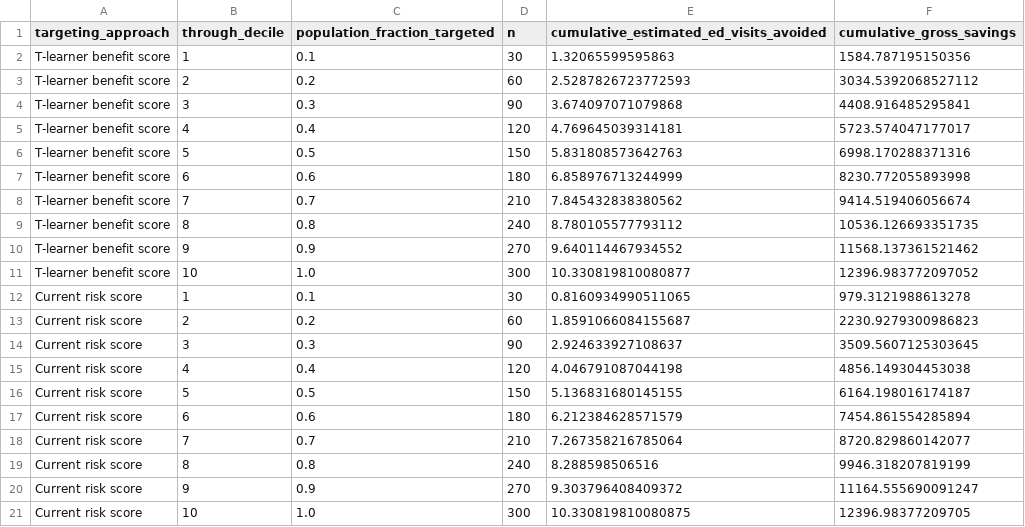
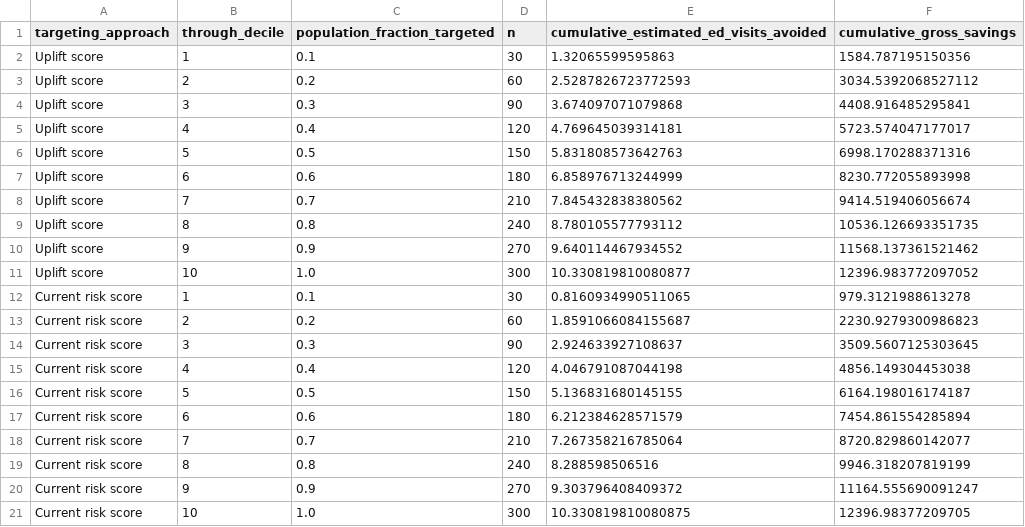
Before and after one commit to ndesai777777/prism_repo, a CSV file: Outputs/Uplift/Python/T-Learner/GLMNet/cumulative_gross_savings_by_targeting.csv, drawn as a sheet.

Commit message:
Unify README generators: merge Uplift into generate_all_readmes.py; add final regeneration cell to all 4 notebooks

```diff
--- a/Outputs/Uplift/Python/T-Learner/GLMNet/cumulative_gross_savings_by_targeting.csv
+++ b/Outputs/Uplift/Python/T-Learner/GLMNet/cumulative_gross_savings_by_targeting.csv
@@ -1,12 +1,12 @@
 targeting_approach,through_decile,population_fraction_targeted,n,cumulative_estimated_ed_visits_avoided,cumulative_gross_savings
-T-learner benefit score,1,0.1,30,1.32065599595863,1584.787195150356
-T-learner benefit score,2,0.2,60,2.5287826723772593,3034.5392068527112
-T-learner benefit score,3,0.3,90,3.674097071079868,4408.916485295841
-T-learner benefit score,4,0.4,120,4.769645039314181,5723.574047177017
-T-learner benefit score,5,0.5,150,5.831808573642763,6998.170288371316
-T-learner benefit score,6,0.6,180,6.858976713244999,8230.772055893998
-T-learner benefit score,7,0.7,210,7.845432838380562,9414.519406056674
-T-learner benefit score,8,0.8,240,8.780105577793112,10536.126693351735
-T-learner benefit score,9,0.9,270,9.640114467934552,11568.137361521462
-T-learner benefit score,10,1.0,300,10.330819810080877,12396.983772097052
+Uplift score,1,0.1,30,1.32065599595863,1584.787195150356
+Uplift score,2,0.2,60,2.5287826723772593,3034.5392068527112
+Uplift score,3,0.3,90,3.674097071079868,4408.916485295841
+Uplift score,4,0.4,120,4.769645039314181,5723.574047177017
+Uplift score,5,0.5,150,5.831808573642763,6998.170288371316
+Uplift score,6,0.6,180,6.858976713244999,8230.772055893998
+Uplift score,7,0.7,210,7.845432838380562,9414.519406056674
+Uplift score,8,0.8,240,8.780105577793112,10536.126693351735
+Uplift score,9,0.9,270,9.640114467934552,11568.137361521462
+Uplift score,10,1.0,300,10.330819810080877,12396.983772097052
 Current risk score,1,0.1,30,0.8160934990511065,979.3121988613278
```
Also changed, not shown: 13 other files.
